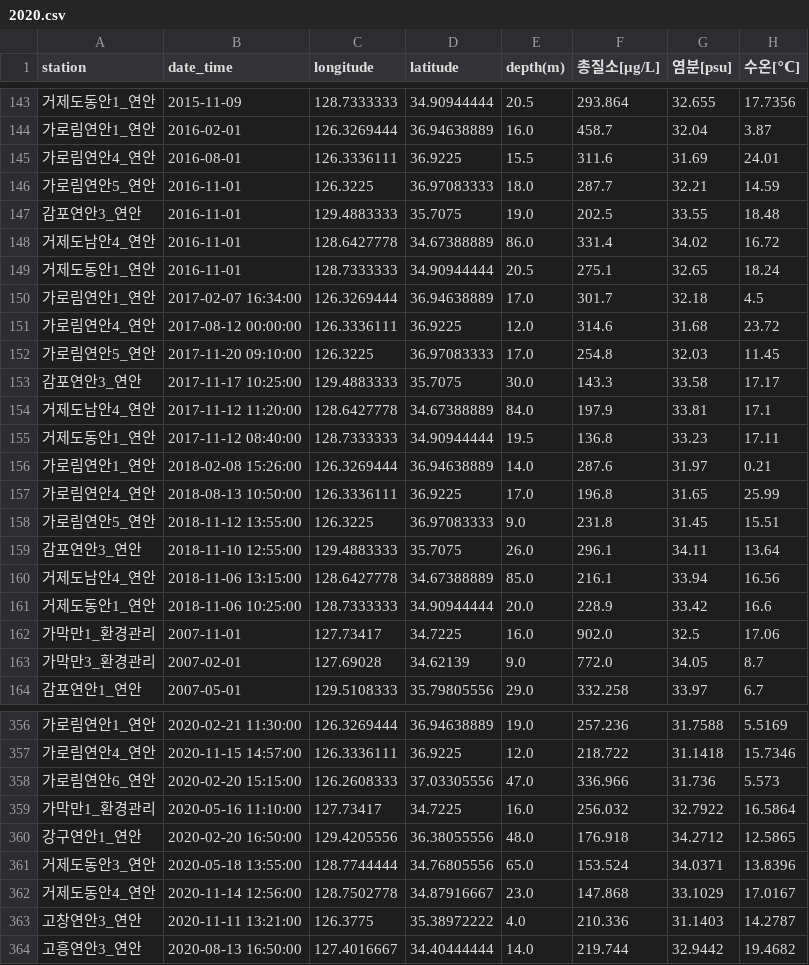
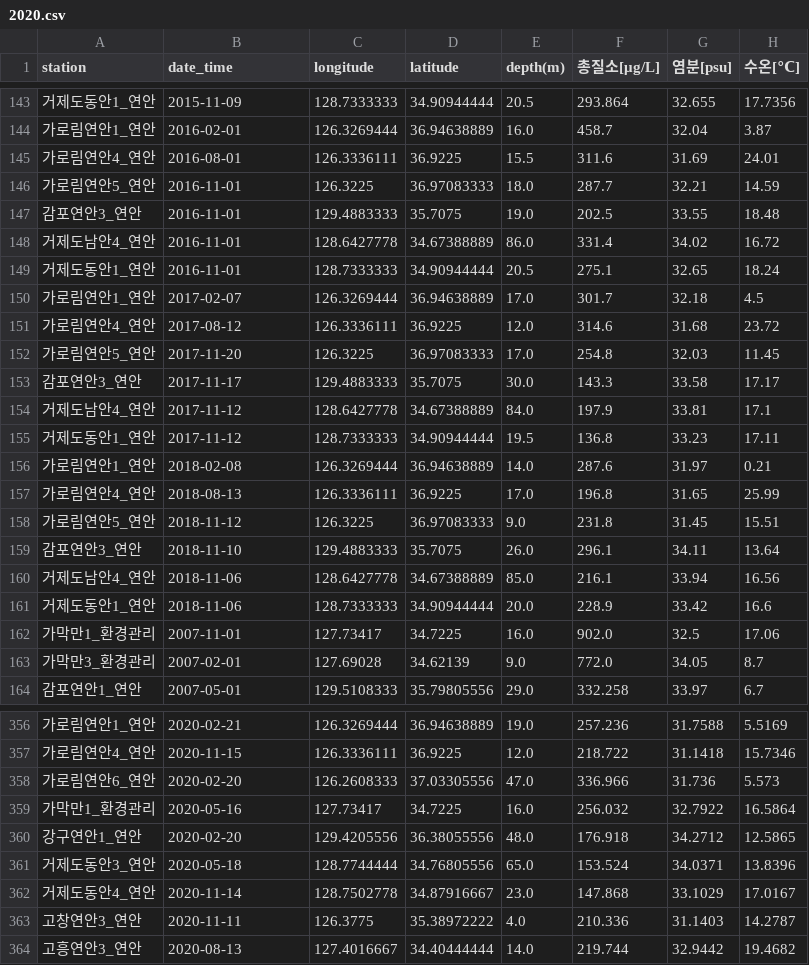
Before and after one commit to wooseungw/SmartWaterGird, a CSV file: data/low/0.01/2020.csv, drawn as a sheet; only a part is shown, gaps mark what is left out; the diff covers the shown part only; the diff names each change by its address in the sheet, - before the commit and + after, or states it on an @@ line.

```diff
--- a/data/low/0.01/2020.csv
+++ b/data/low/0.01/2020.csv
-B150 (date_time): 2017-02-07 16:34:00
+B150 (date_time): 2017-02-07
-B151 (date_time): 2017-08-12 00:00:00
+B151 (date_time): 2017-08-12
-B152 (date_time): 2017-11-20 09:10:00
+B152 (date_time): 2017-11-20
-B153 (date_time): 2017-11-17 10:25:00
+B153 (date_time): 2017-11-17
-B154 (date_time): 2017-11-12 11:20:00
+B154 (date_time): 2017-11-12
-B155 (date_time): 2017-11-12 08:40:00
+B155 (date_time): 2017-11-12
-B156 (date_time): 2018-02-08 15:26:00
+B156 (date_time): 2018-02-08
-B157 (date_time): 2018-08-13 10:50:00
+B157 (date_time): 2018-08-13
-B158 (date_time): 2018-11-12 13:55:00
+B158 (date_time): 2018-11-12
-B159 (date_time): 2018-11-10 12:55:00
+B159 (date_time): 2018-11-10
-B160 (date_time): 2018-11-06 13:15:00
+B160 (date_time): 2018-11-06
-B161 (date_time): 2018-11-06 10:25:00
+B161 (date_time): 2018-11-06
-B356 (date_time): 2020-02-21 11:30:00
+B356 (date_time): 2020-02-21
-B357 (date_time): 2020-11-15 14:57:00
+B357 (date_time): 2020-11-15
-B358 (date_time): 2020-02-20 15:15:00
+B358 (date_time): 2020-02-20
-B359 (date_time): 2020-05-16 11:10:00
+B359 (date_time): 2020-05-16
-B360 (date_time): 2020-02-20 16:50:00
+B360 (date_time): 2020-02-20
-B361 (date_time): 2020-05-18 13:55:00
+B361 (date_time): 2020-05-18
-B362 (date_time): 2020-11-14 12:56:00
+B362 (date_time): 2020-11-14
-B363 (date_time): 2020-11-11 13:21:00
+B363 (date_time): 2020-11-11
-B364 (date_time): 2020-08-13 16:50:00
+B364 (date_time): 2020-08-13
```
Also changed, not shown: 54 edited cells elsewhere in this file, data/low/0.005/2017.csv, data/low/0.01/2019.csv, 40 other files.
